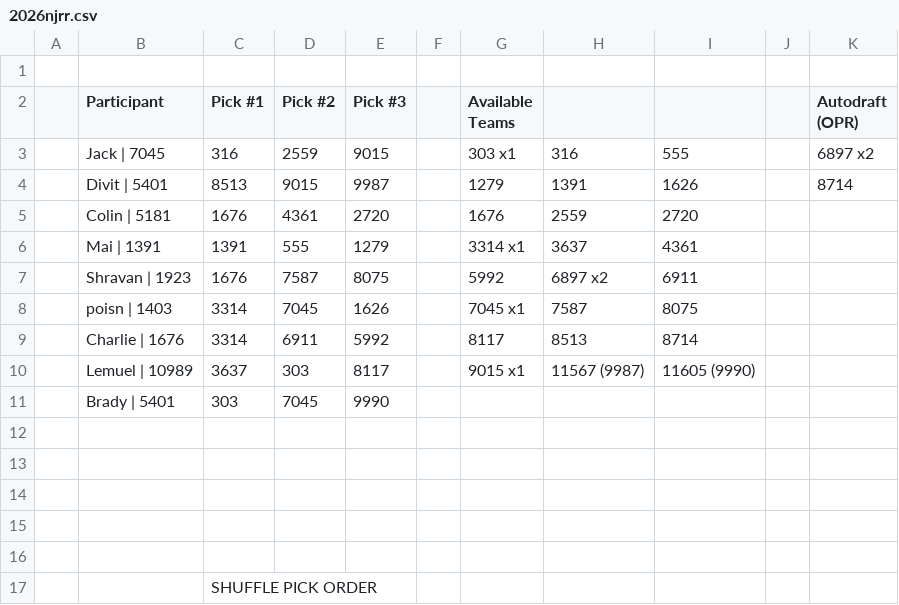
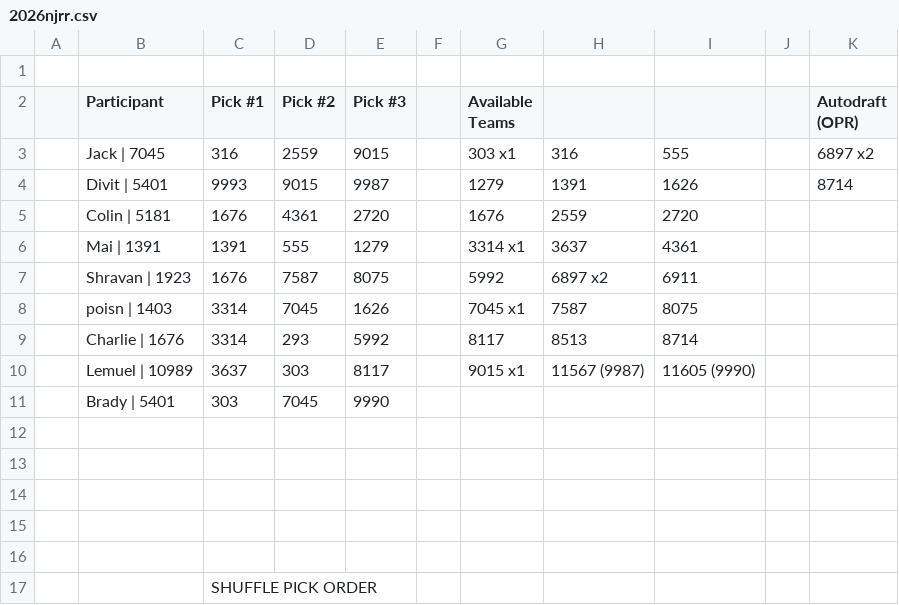
Before and after one commit to slowpoke111/FantasyFRC-Utils, a CSV file: drafts/2026njrr.csv, drawn as a sheet.

```diff
--- a/drafts/2026njrr.csv
+++ b/drafts/2026njrr.csv
@@ -3,3 +3,3 @@
 ,Jack | 7045,316,2559,9015,,303 x1,316,555,,6897 x2
-,Divit | 5401,8513,9015,9987,,1279,1391,1626,,8714
+,Divit | 5401,9993,9015,9987,,1279,1391,1626,,8714
 ,Colin | 5181,1676,4361,2720,,1676,2559,2720,,
@@ -8,3 +8,3 @@
 ,poisn | 1403,3314,7045,1626,,7045 x1,7587,8075,,
-,Charlie | 1676,3314,6911,5992,,8117,8513,8714,,
+,Charlie | 1676,3314,293,5992,,8117,8513,8714,,
 ,Lemuel | 10989,3637,303,8117,,9015 x1,11567 (9987),11605 (9990),,
```
Also changed, not shown: scores/2026njrr_output.csv, 1 other file.
